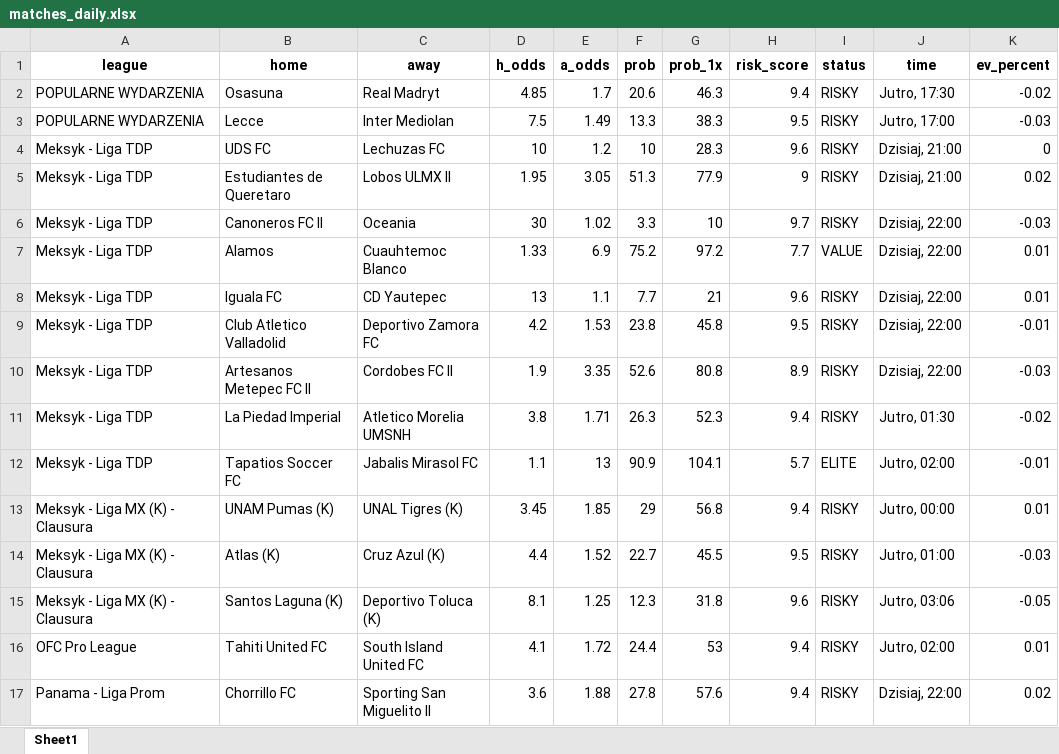
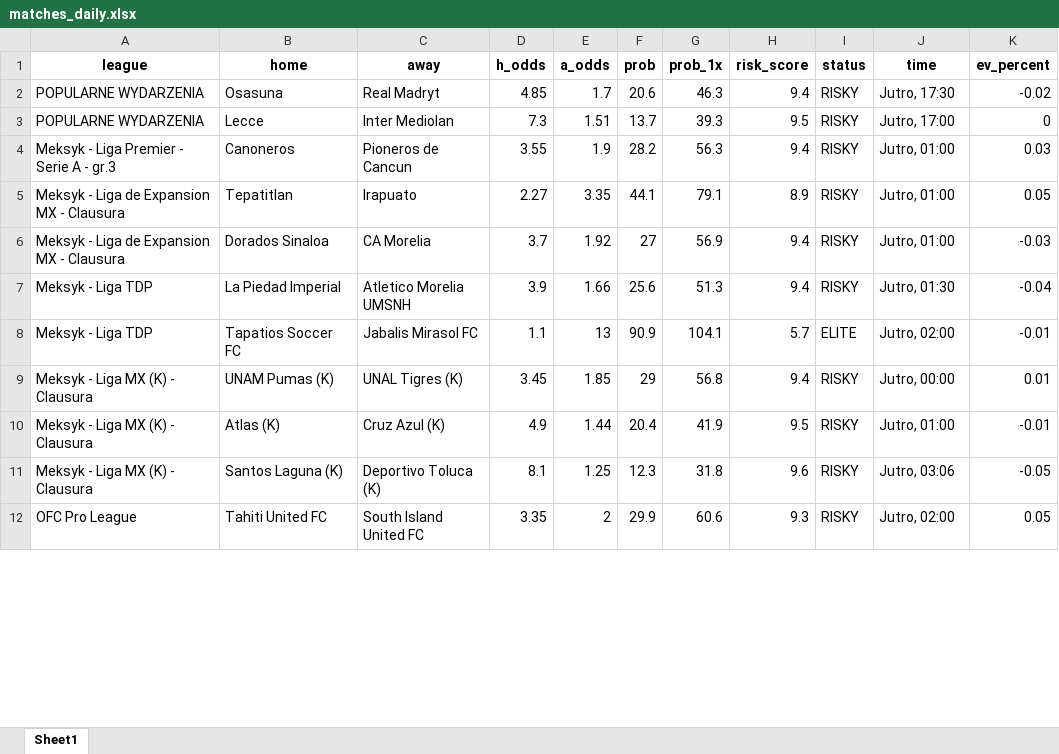
Before and after one commit to Byadiso/webscraper_advanced, an Excel workbook: matches_daily.xlsx, sheet Sheet1, drawn as a sheet; only a part is shown; values as stored, in another font and other column widths than the file's, no borders; removed rows and columns are numbered as before the commit, all else as after; the diff covers the shown part only; the diff names each change by its address in the sheet, - before the commit and + after, or states it on an @@ line.

```diff
--- a/matches_daily.xlsx (sheet Sheet1)
+++ b/matches_daily.xlsx (sheet Sheet1)
-D3 (h_odds): 7.5
+D3 (h_odds): 7.3
-E3 (a_odds): 1.49
+E3 (a_odds): 1.51
-F3 (prob): 13.3
+F3 (prob): 13.7
-G3 (prob_1x): 38.3
+G3 (prob_1x): 39.3
-K3 (ev_percent): -0.03
+K3 (ev_percent): 0
-row 4: Meksyk - Liga TDP | UDS FC | Lechuzas FC | 10 | 1.2 | 10 | 28.3 | 9.6 | RISKY | Dzisiaj, 21:00 | 0
-row 5: Meksyk - Liga TDP | Estudiantes de Queretaro | Lobos ULMX II | 1.95 | 3.05 | 51.3 | 77.9 | 9 | RISKY | Dzisiaj, 21:00 | 0.02
-row 6: Meksyk - Liga TDP | Canoneros FC II | Oceania | 30 | 1.02 | 3.3 | 10 | 9.7 | RISKY | Dzisiaj, 22:00 | -0.03
-row 7: Meksyk - Liga TDP | Alamos | Cuauhtemoc Blanco | 1.33 | 6.9 | 75.2 | 97.2 | 7.7 | VALUE | Dzisiaj, 22:00 | 0.01
-row 8: Meksyk - Liga TDP | Iguala FC | CD Yautepec | 13 | 1.1 | 7.7 | 21 | 9.6 | RISKY | Dzisiaj, 22:00 | 0.01
-row 9: Meksyk - Liga TDP | Club Atletico Valladolid | Deportivo Zamora FC | 4.2 | 1.53 | 23.8 | 45.8 | 9.5 | RISKY | Dzisiaj, 22:00 | -0.01
-row 10: Meksyk - Liga TDP | Artesanos Metepec FC II | Cordobes FC II | 1.9 | 3.35 | 52.6 | 80.8 | 8.9 | RISKY | Dzisiaj, 22:00 | -0.03
+row 4: Meksyk - Liga Premier - Serie A - gr.3 | Canoneros | Pioneros de Cancun | 3.55 | 1.9 | 28.2 | 56.3 | 9.4 | RISKY | Jutro, 01:00 | 0.03
+row 5: Meksyk - Liga de Expansion MX - Clausura | Tepatitlan | Irapuato | 2.27 | 3.35 | 44.1 | 79.1 | 8.9 | RISKY | Jutro, 01:00 | 0.05
+row 6: Meksyk - Liga de Expansion MX - Clausura | Dorados Sinaloa | CA Morelia | 3.7 | 1.92 | 27 | 56.9 | 9.4 | RISKY | Jutro, 01:00 | -0.03
-D7 (h_odds): 3.8
+D7 (h_odds): 3.9
-E7 (a_odds): 1.71
+E7 (a_odds): 1.66
-F7 (prob): 26.3
+F7 (prob): 25.6
-G7 (prob_1x): 52.3
+G7 (prob_1x): 51.3
-K7 (ev_percent): -0.02
+K7 (ev_percent): -0.04
-D10 (h_odds): 4.4
+D10 (h_odds): 4.9
-E10 (a_odds): 1.52
+E10 (a_odds): 1.44
-F10 (prob): 22.7
+F10 (prob): 20.4
-G10 (prob_1x): 45.5
+G10 (prob_1x): 41.9
-K10 (ev_percent): -0.03
+K10 (ev_percent): -0.01
-D12 (h_odds): 4.1
+D12 (h_odds): 3.35
-E12 (a_odds): 1.72
+E12 (a_odds): 2
-F12 (prob): 24.4
+F12 (prob): 29.9
-G12 (prob_1x): 53
+G12 (prob_1x): 60.6
-H12 (risk_score): 9.4
+H12 (risk_score): 9.3
-K12 (ev_percent): 0.01
+K12 (ev_percent): 0.05
-row 17: Panama - Liga Prom | Chorrillo FC | Sporting San Miguelito II | 3.6 | 1.88 | 27.8 | 57.6 | 9.4 | RISKY | Dzisiaj, 22:00 | 0.02
```
Also changed, not shown: 1 added row, 3 removed rows and 14 edited cells elsewhere in this sheet, 1 other file.
